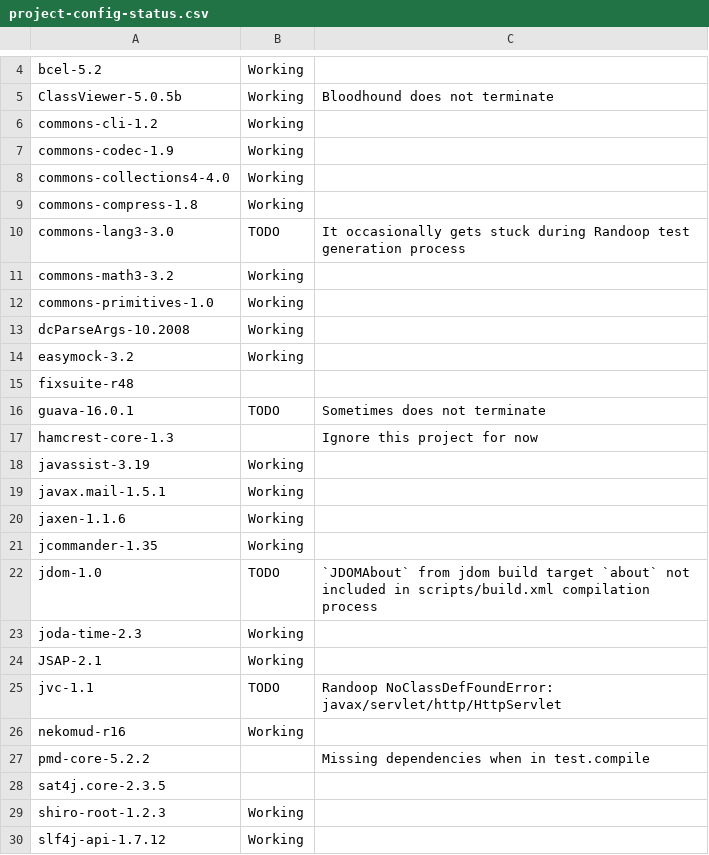
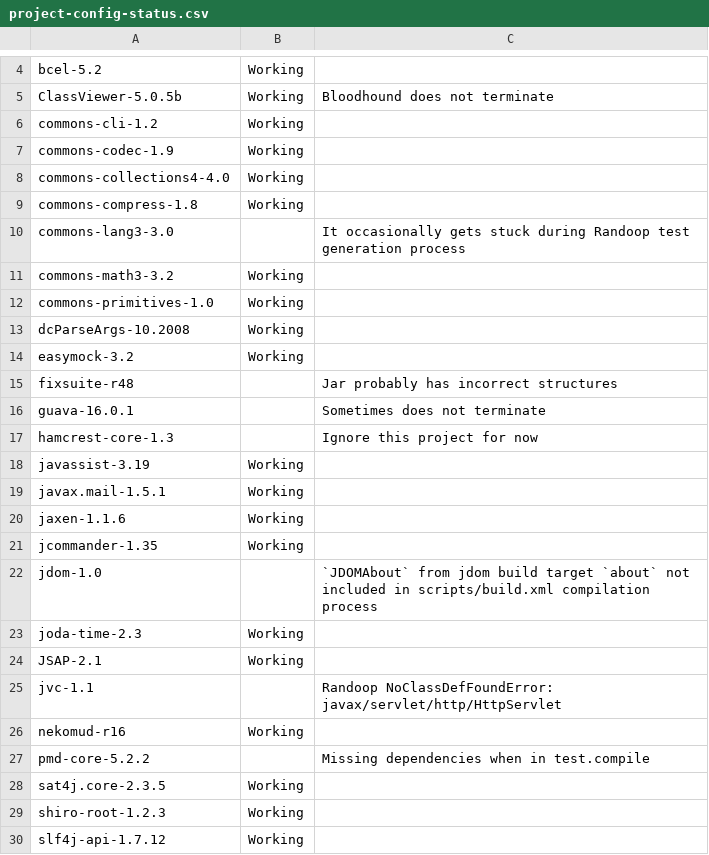
Before and after one commit to randoop/grt-testing, a CSV file: scripts/project-config-status.csv, drawn as a sheet; only a part is shown, gaps mark what is left out.

```diff
--- a/scripts/project-config-status.csv
+++ b/scripts/project-config-status.csv
@@ -9,3 +9,3 @@ commons-collections4-4.0,Working,
 commons-compress-1.8,Working,""
-commons-lang3-3.0,TODO,It occasionally gets stuck during Randoop test generation process
+commons-lang3-3.0,"",It occasionally gets stuck during Randoop test generation process
 commons-math3-3.2,Working,
@@ -14,4 +14,4 @@ dcParseArgs-10.2008,Working,
 easymock-3.2,Working,
-fixsuite-r48,,
-guava-16.0.1,TODO,Sometimes does not terminate
+fixsuite-r48,"",Jar probably has incorrect structures
+guava-16.0.1,"",Sometimes does not terminate
 hamcrest-core-1.3,"",Ignore this project for now
@@ -21,9 +21,9 @@ jaxen-1.1.6,Working,
 jcommander-1.35,Working,
-jdom-1.0,TODO,`JDOMAbout` from jdom build target `about` not included in scripts/build.xml compilation process
+jdom-1.0,"",`JDOMAbout` from jdom build target `about` not included in scripts/build.xml compilation process
 joda-time-2.3,Working,
 JSAP-2.1,Working,""
-jvc-1.1,TODO,Randoop NoClassDefFoundError: javax/servlet/http/HttpServlet
+jvc-1.1,"",Randoop NoClassDefFoundError: javax/servlet/http/HttpServlet
 nekomud-r16,Working,
 pmd-core-5.2.2,,Missing dependencies when in test.compile
-sat4j.core-2.3.5,,
+sat4j.core-2.3.5,Working,
 shiro-root-1.2.3,Working,
```
Also changed, not shown: 3 other files.
